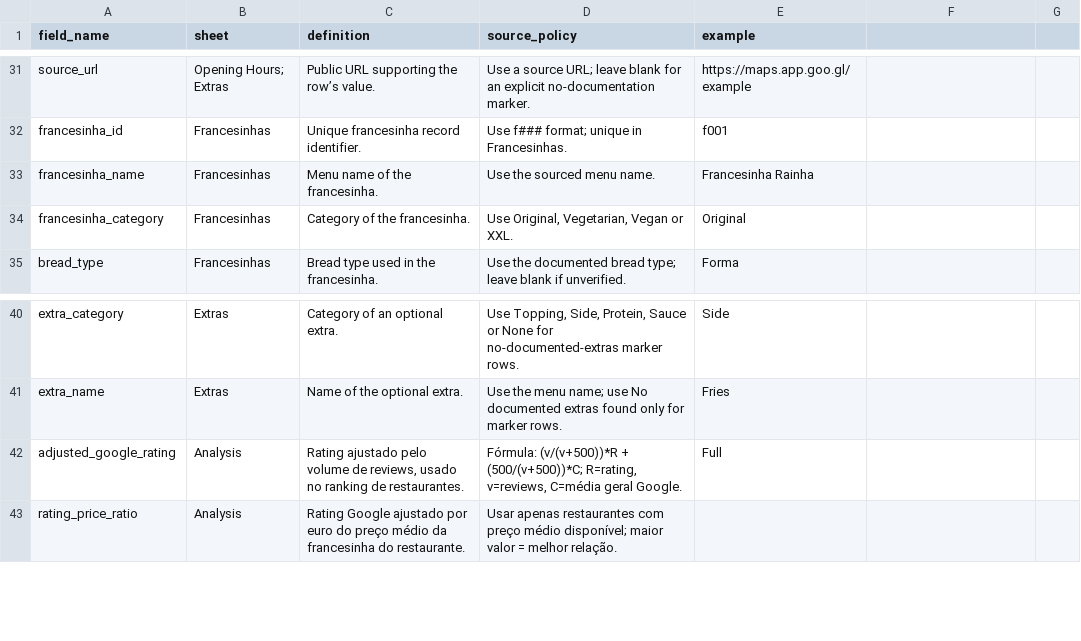
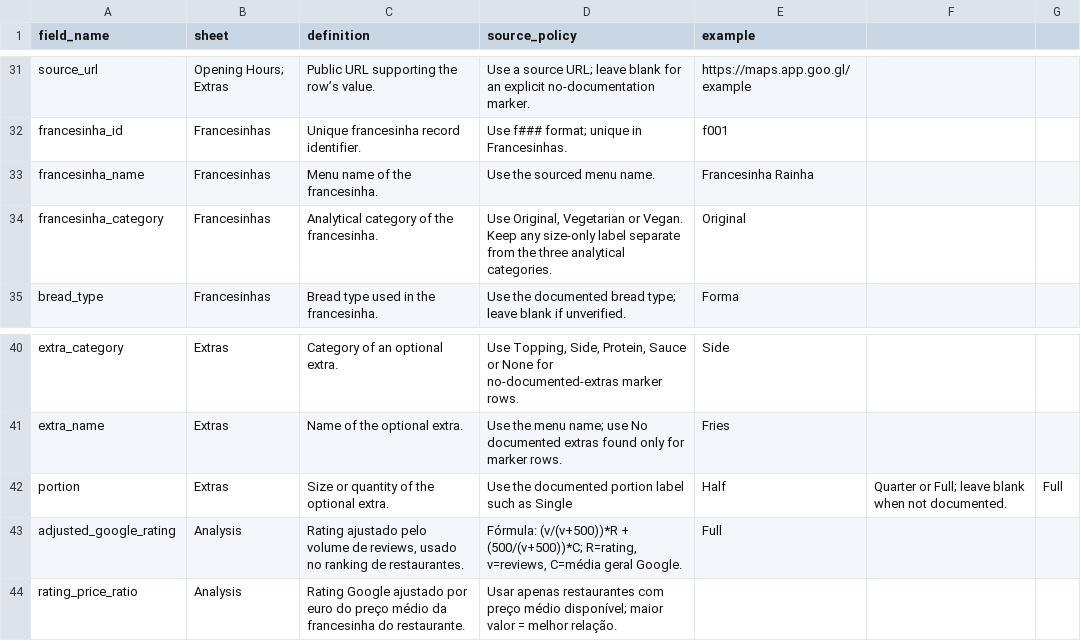
Before and after one commit to bmvf25/the-francesinha-index, a CSV file: data/data_dictionary.csv, drawn as a sheet; only a part is shown, gaps mark what is left out.

Commit message:
Document extras portion and category policy

```diff
--- a/data/data_dictionary.csv
+++ b/data/data_dictionary.csv
@@ -33,3 +33,3 @@ francesinha_id,Francesinhas,Unique francesinha record identifier.,Use f### forma
 francesinha_name,Francesinhas,Menu name of the francesinha.,Use the sourced menu name.,Francesinha Rainha
-francesinha_category,Francesinhas,Category of the francesinha.,"Use Original, Vegetarian, Vegan or XXL.",Original
+francesinha_category,Francesinhas,Analytical category of the francesinha.,"Use Original, Vegetarian or Vegan. Keep any size-only label separate from the three analytical categories.",Original
 bread_type,Francesinhas,Bread type used in the francesinha.,Use the documented bread type; leave blank if unverified.,Forma
@@ -41,2 +41,3 @@ extra_category,Extras,Category of an optional extra.,"Use Topping, Side, Protein
 extra_name,Extras,Name of the optional extra.,Use the menu name; use No documented extras found only for marker rows.,Fries
+portion,Extras,Size or quantity of the optional extra.,Use the documented portion label such as Single, Half, Quarter or Full; leave blank when not documented.,Full
 adjusted_google_rating,Analysis,"Rating ajustado pelo volume de reviews, usado no ranking de restaurantes.","Fórmula: (v/(v+500))*R + (500/(v+500))*C; R=rating, v=reviews, C=média geral Google.",Full
```
